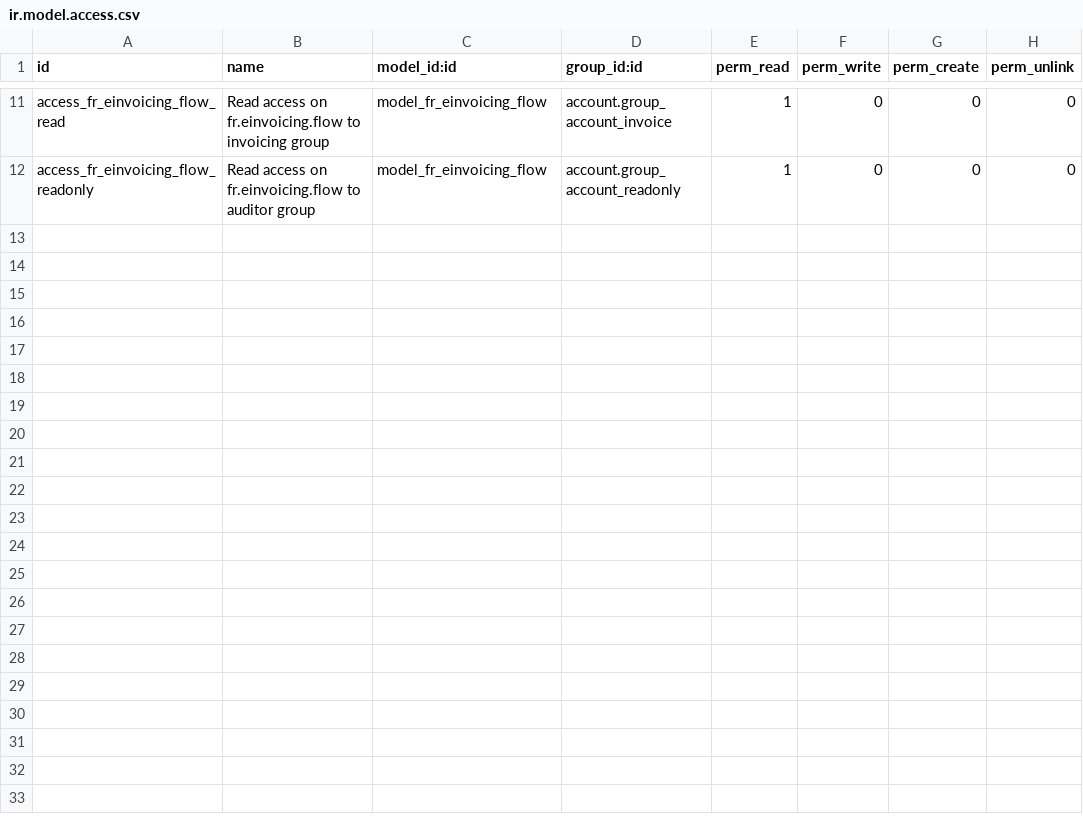
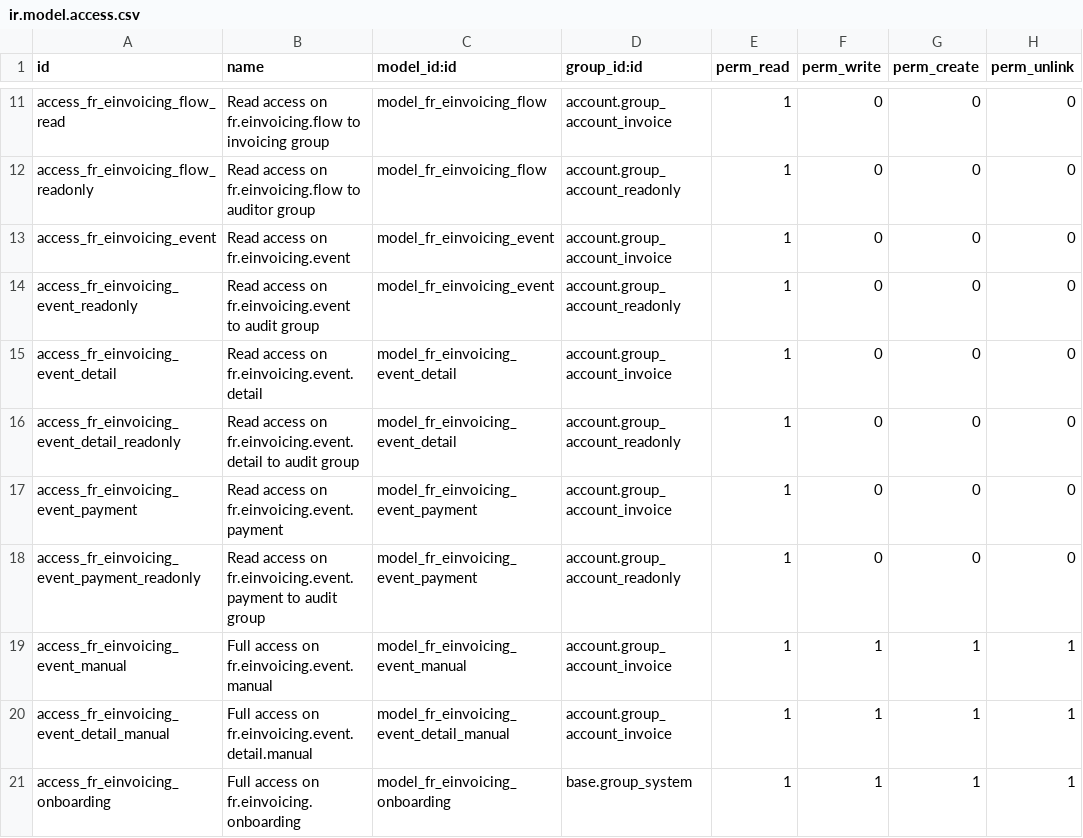
Before and after one commit to akretion/fr-einvoicing, a CSV file: l10n_fr_einvoicing/security/ir.model.access.csv, drawn as a sheet; only a part is shown, gaps mark what is left out.

Commit message:
New module l10n_fr_einvoicing_payment_batch_oca
Add support for invoice events
Add support for onboarding + proper support for tokens
Move code from l10n_fr_einvoicing_import to l10n_fr_einvoicing
This code is alpha: good for demos, but not for prod use

```diff
--- a/l10n_fr_einvoicing/security/ir.model.access.csv
+++ b/l10n_fr_einvoicing/security/ir.model.access.csv
@@ -12 +12,10 @@ access_fr_einvoicing_flow_read,Read access on fr.einvoicing.flow to invoicing gr
 access_fr_einvoicing_flow_readonly,Read access on fr.einvoicing.flow to auditor group,model_fr_einvoicing_flow,account.group_account_readonly,1,0,0,0
+access_fr_einvoicing_event,Read access on fr.einvoicing.event,model_fr_einvoicing_event,account.group_account_invoice,1,0,0,0
+access_fr_einvoicing_event_readonly,Read access on fr.einvoicing.event to audit group,model_fr_einvoicing_event,account.group_account_readonly,1,0,0,0
+access_fr_einvoicing_event_detail,Read access on fr.einvoicing.event.detail,model_fr_einvoicing_event_detail,account.group_account_invoice,1,0,0,0
+access_fr_einvoicing_event_detail_readonly,Read access on fr.einvoicing.event.detail to audit group,model_fr_einvoicing_event_detail,account.group_account_readonly,1,0,0,0
+access_fr_einvoicing_event_payment,Read access on fr.einvoicing.event.payment,model_fr_einvoicing_event_payment,account.group_account_invoice,1,0,0,0
+access_fr_einvoicing_event_payment_readonly,Read access on fr.einvoicing.event.payment to audit group,model_fr_einvoicing_event_payment,account.group_account_readonly,1,0,0,0
+access_fr_einvoicing_event_manual,Full access on fr.einvoicing.event.manual,model_fr_einvoicing_event_manual,account.group_account_invoice,1,1,1,1
+access_fr_einvoicing_event_detail_manual,Full access on fr.einvoicing.event.detail.manual,model_fr_einvoicing_event_detail_manual,account.group_account_invoice,1,1,1,1
+access_fr_einvoicing_onboarding,Full access on fr.einvoicing.onboarding,model_fr_einvoicing_onboarding,base.group_system,1,1,1,1
```
Also changed, not shown: 40 other files.
